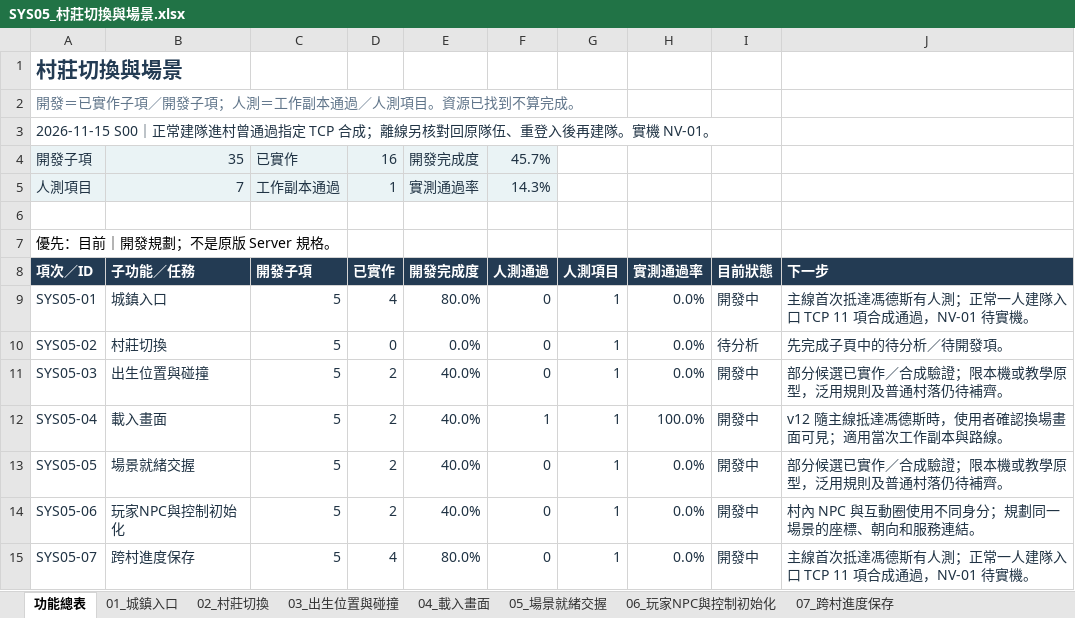
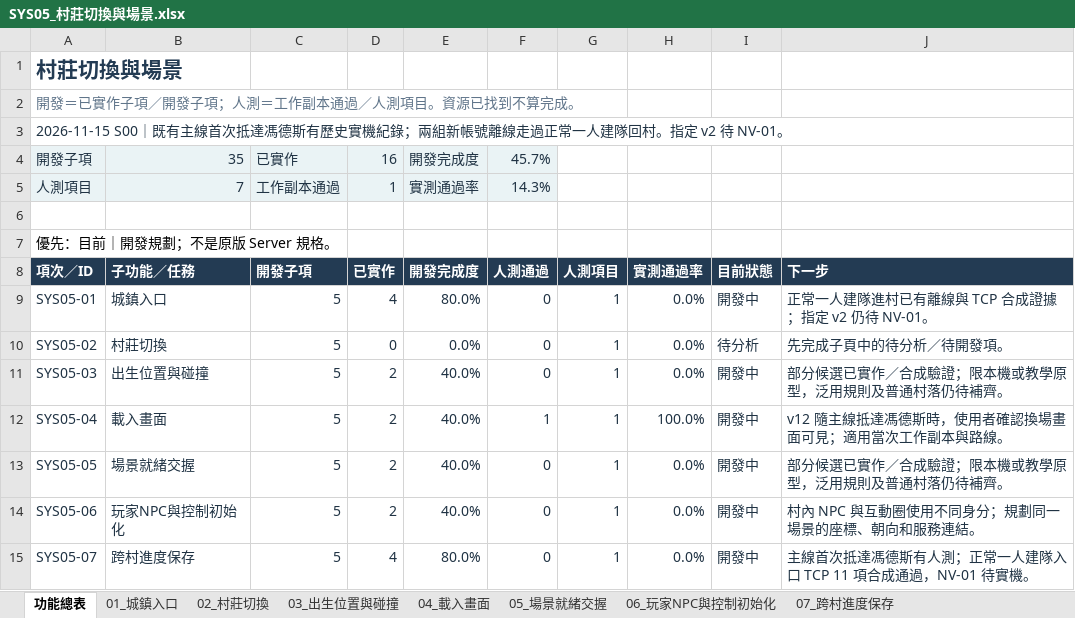
Before and after one commit to we88ec3-prog/ttr_anal_multi, an Excel workbook: workbooks/tartaros-kr/functional-roadmap/SYS05_村莊切換與場景.xlsx, sheet 功能總表, drawn as a sheet; values as stored, in another font and other column widths than the file's, no borders; table styles not drawn; the diff names each change by its address in the sheet, - before the commit and + after, or states it on an @@ line.

```diff
--- a/workbooks/tartaros-kr/functional-roadmap/SYS05_村莊切換與場景.xlsx (sheet 功能總表)
+++ b/workbooks/tartaros-kr/functional-roadmap/SYS05_村莊切換與場景.xlsx (sheet 功能總表)
-A3: 2026-11-15 S00｜正常建隊進村曾通過指定 TCP 合成；離線另核對回原隊伍、重登入後再建隊。實機 NV-01。
+A3: 2026-11-15 S00｜既有主線首次抵達馮德斯有歷史實機紀錄；兩組新帳號離線走過正常一人建隊回村。指定 v2 待 NV-01。
-J9: 主線首次抵達馮德斯有人測；正常一人建隊入口 TCP 11 項合成通過，NV-01 待實機。
+J9: 正常一人建隊進村已有離線與 TCP 合成證據；指定 v2 仍待 NV-01。
```
Also changed, not shown: sheet 01_城鎮入口, workbooks/tartaros-kr/06_測試驗收.xlsx, workbooks/tartaros-kr/functional-roadmap/00_開發功能總表.xlsx, 16 other files.
